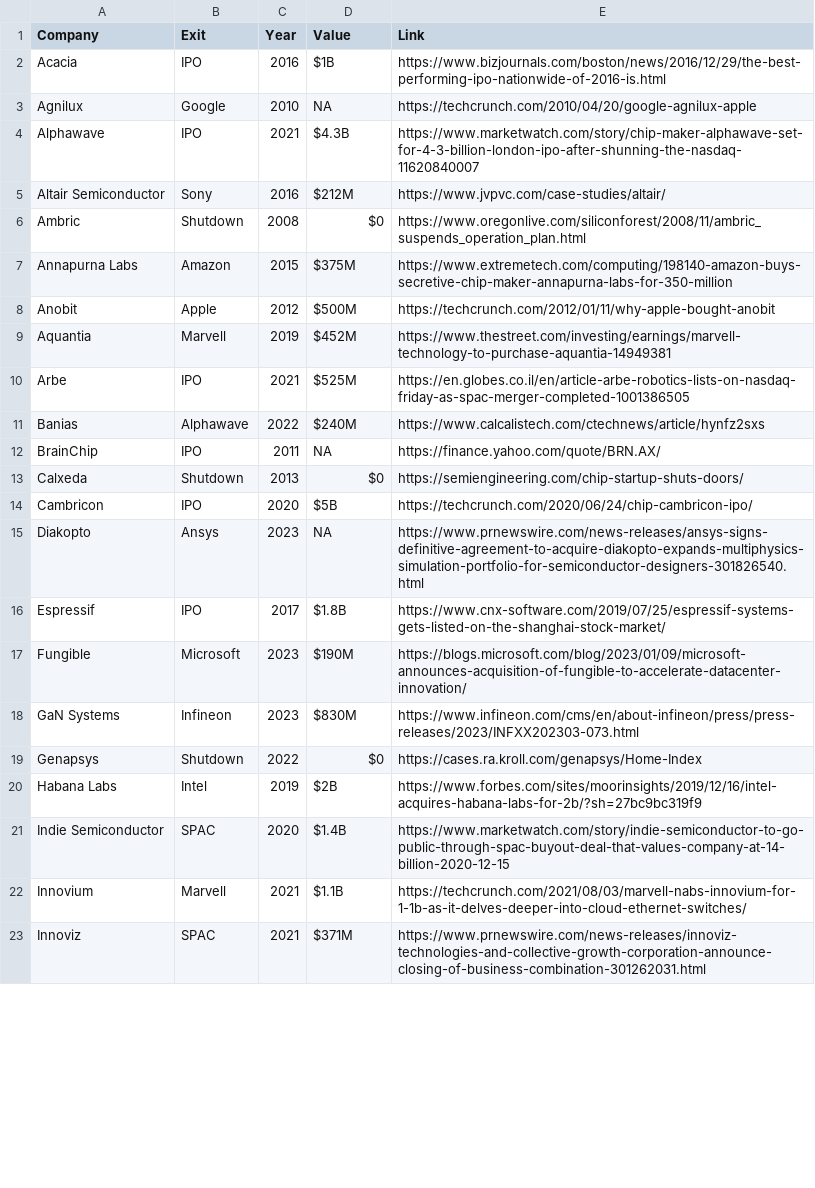
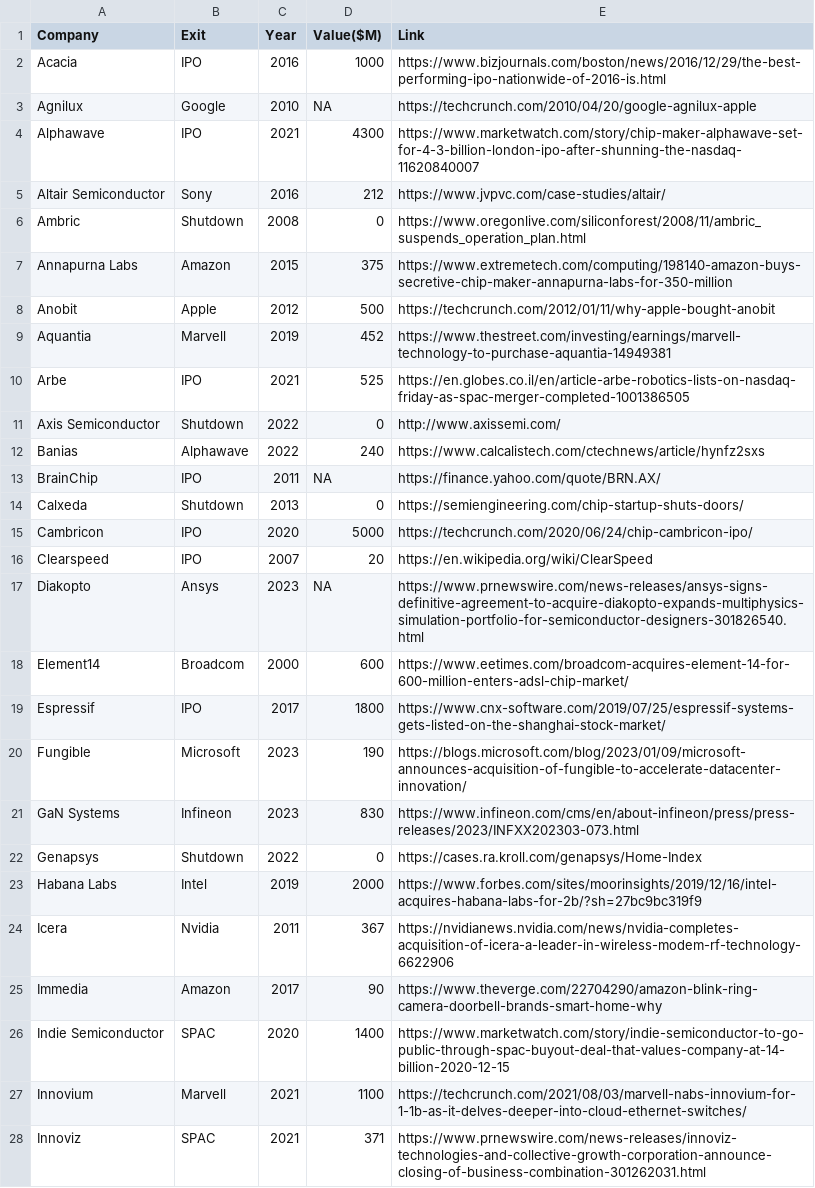
Before and after one commit to aolofsson/awesome-semiconductor-startups, a CSV file: alumni.csv, drawn as a sheet; only a part is shown; the diff covers the shown part only.

Commit message:
Moving to easily digestable exit numbers

```diff
--- a/alumni.csv
+++ b/alumni.csv
@@ -1,23 +1,28 @@
-Company,Exit,Year,Value,Link
-Acacia,IPO,2016,$1B,https://www.bizjournals.com/boston/news/2016/12/29/the-best-performing-ipo-nationwide-of-2016-is.html
+Company,Exit,Year,Value($M),Link
+Acacia,IPO,2016,1000,https://www.bizjournals.com/boston/news/2016/12/29/the-best-performing-ipo-nationwide-of-2016-is.html
 Agnilux,Google,2010,NA,https://techcrunch.com/2010/04/20/google-agnilux-apple
-Alphawave,IPO,2021,$4.3B,https://www.marketwatch.com/story/chip-maker-alphawave-set-for-4-3-billion-london-ipo-after-shunning-the-nasdaq-11620840007
-Altair Semiconductor,Sony,2016,$212M,https://www.jvpvc.com/case-studies/altair/
-Ambric,Shutdown,2008,$0,https://www.oregonlive.com/siliconforest/2008/11/ambric_suspends_operation_plan.html
-Annapurna Labs,Amazon,2015,$375M,https://www.extremetech.com/computing/198140-amazon-buys-secretive-chip-maker-annapurna-labs-for-350-million
-Anobit,Apple,2012,$500M,https://techcrunch.com/2012/01/11/why-apple-bought-anobit
-Aquantia,Marvell,2019,$452M,https://www.thestreet.com/investing/earnings/marvell-technology-to-purchase-aquantia-14949381
-Arbe,IPO,2021,$525M,https://en.globes.co.il/en/article-arbe-robotics-lists-on-nasdaq-friday-as-spac-merger-completed-1001386505
-Banias,Alphawave,2022,$240M,https://www.calcalistech.com/ctechnews/article/hynfz2sxs
+Alphawave,IPO,2021,4300,https://www.marketwatch.com/story/chip-maker-alphawave-set-for-4-3-billion-london-ipo-after-shunning-the-nasdaq-11620840007
+Altair Semiconductor,Sony,2016,212,https://www.jvpvc.com/case-studies/altair/
+Ambric,Shutdown,2008,0,https://www.oregonlive.com/siliconforest/2008/11/ambric_suspends_operation_plan.html
+Annapurna Labs,Amazon,2015,375,https://www.extremetech.com/computing/198140-amazon-buys-secretive-chip-maker-annapurna-labs-for-350-million
+Anobit,Apple,2012,500,https://techcrunch.com/2012/01/11/why-apple-bought-anobit
+Aquantia,Marvell,2019,452,https://www.thestreet.com/investing/earnings/marvell-technology-to-purchase-aquantia-14949381
+Arbe,IPO,2021,525,https://en.globes.co.il/en/article-arbe-robotics-lists-on-nasdaq-friday-as-spac-merger-completed-1001386505
+Axis Semiconductor,Shutdown,2022,0,http://www.axissemi.com/
+Banias,Alphawave,2022,240,https://www.calcalistech.com/ctechnews/article/hynfz2sxs
 BrainChip,IPO,2011,NA,https://finance.yahoo.com/quote/BRN.AX/
-Calxeda,Shutdown,2013,$0,https://semiengineering.com/chip-startup-shuts-doors/
-Cambricon,IPO,2020,$5B,https://techcrunch.com/2020/06/24/chip-cambricon-ipo/
+Calxeda,Shutdown,2013,0,https://semiengineering.com/chip-startup-shuts-doors/
+Cambricon,IPO,2020,5000,https://techcrunch.com/2020/06/24/chip-cambricon-ipo/
+Clearspeed,IPO,2007,20,https://en.wikipedia.org/wiki/ClearSpeed
 Diakopto,Ansys,2023,NA,https://www.prnewswire.com/news-releases/ansys-signs-definitive-agreement-to-acquire-diakopto-expands-multiphysics-simulation-portfolio-for-semiconductor-designers-301826540.html
-Espressif,IPO,2017,$1.8B,https://www.cnx-software.com/2019/07/25/espressif-systems-gets-listed-on-the-shanghai-stock-market/
-Fungible,Microsoft,2023,$190M,https://blogs.microsoft.com/blog/2023/01/09/microsoft-announces-acquisition-of-fungible-to-accelerate-datacenter-innovation/
-GaN Systems,Infineon,2023,$830M,https://www.infineon.com/cms/en/about-infineon/press/press-releases/2023/INFXX202303-073.html
-Genapsys,Shutdown,2022,$0,https://cases.ra.kroll.com/genapsys/Home-Index
-Habana Labs,Intel,2019,$2B,https://www.forbes.com/sites/moorinsights/2019/12/16/intel-acquires-habana-labs-for-2b/?sh=27bc9bc319f9
-Indie Semiconductor,SPAC,2020,$1.4B,https://www.marketwatch.com/story/indie-semiconductor-to-go-public-through-spac-buyout-deal-that-values-company-at-14-billion-2020-12-15
-Innovium,Marvell,2021,$1.1B,https://techcrunch.com/2021/08/03/marvell-nabs-innovium-for-1-1b-as-it-delves-deeper-into-cloud-ethernet-switches/
-Innoviz,SPAC,2021,$371M,https://www.prnewswire.com/news-releases/innoviz-technologies-and-collective-growth-corporation-announce-closing-of-business-combination-301262031.html
+Element14,Broadcom,2000,600,https://www.eetimes.com/broadcom-acquires-element-14-for-600-million-enters-adsl-chip-market/
+Espressif,IPO,2017,1800,https://www.cnx-software.com/2019/07/25/espressif-systems-gets-listed-on-the-shanghai-stock-market/
+Fungible,Microsoft,2023,190,https://blogs.microsoft.com/blog/2023/01/09/microsoft-announces-acquisition-of-fungible-to-accelerate-datacenter-innovation/
+GaN Systems,Infineon,2023,830,https://www.infineon.com/cms/en/about-infineon/press/press-releases/2023/INFXX202303-073.html
+Genapsys,Shutdown,2022,0,https://cases.ra.kroll.com/genapsys/Home-Index
+Habana Labs,Intel,2019,2000,https://www.forbes.com/sites/moorinsights/2019/12/16/intel-acquires-habana-labs-for-2b/?sh=27bc9bc319f9
+Icera,Nvidia,2011,367,https://nvidianews.nvidia.com/news/nvidia-completes-acquisition-of-icera-a-leader-in-wireless-modem-rf-technology-6622906
+Immedia,Amazon,2017,90,https://www.theverge.com/22704290/amazon-blink-ring-camera-doorbell-brands-smart-home-why
+Indie Semiconductor,SPAC,2020,1400,https://www.marketwatch.com/story/indie-semiconductor-to-go-public-through-spac-buyout-deal-that-values-company-at-14-billion-2020-12-15
+Innovium,Marvell,2021,1100,https://techcrunch.com/2021/08/03/marvell-nabs-innovium-for-1-1b-as-it-delves-deeper-into-cloud-ethernet-switches/
+Innoviz,SPAC,2021,371,https://www.prnewswire.com/news-releases/innoviz-technologies-and-collective-growth-corporation-announce-closing-of-business-combination-301262031.html
```
Also changed, not shown: 3 added rows and 20 edited cells elsewhere in this file.
